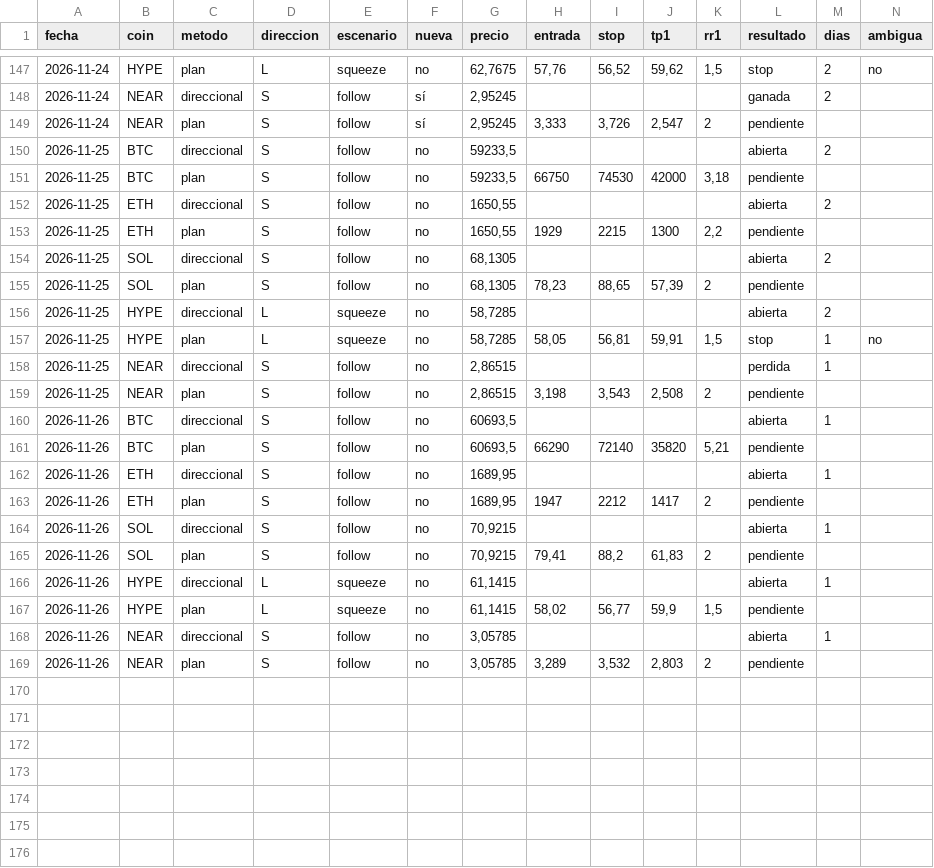
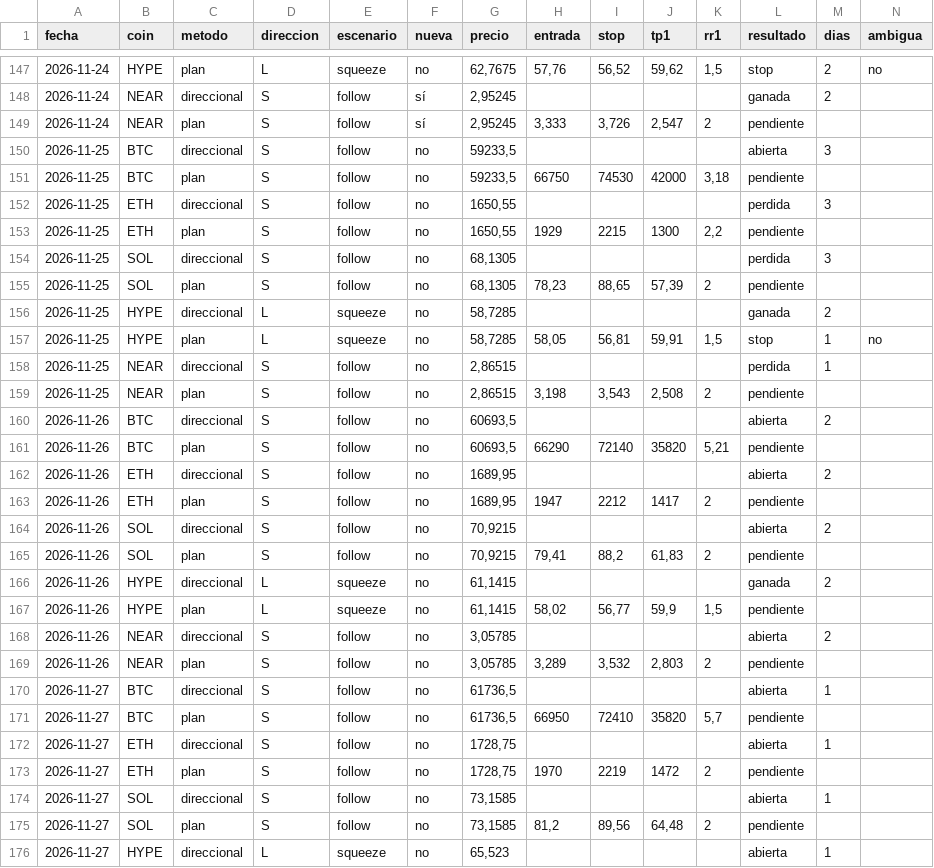
Before and after one commit to dhcode-arg/vmc, a CSV file: datos/smart-money/resultados.csv, drawn as a sheet; only a part is shown, gaps mark what is left out; rows hold the shown columns only; the diff covers the shown part only; the diff names each change by its address in the sheet, - before the commit and + after, or states it on an @@ line.

```diff
--- a/datos/smart-money/resultados.csv
+++ b/datos/smart-money/resultados.csv
-M150 (dias): 2
+M150 (dias): 3
-L152 (resultado): abierta
+L152 (resultado): perdida
-M152 (dias): 2
+M152 (dias): 3
-L154 (resultado): abierta
+L154 (resultado): perdida
-M154 (dias): 2
+M154 (dias): 3
-L156 (resultado): abierta
+L156 (resultado): ganada
-M160 (dias): 1
+M160 (dias): 2
-M162 (dias): 1
+M162 (dias): 2
-M164 (dias): 1
+M164 (dias): 2
-L166 (resultado): abierta
+L166 (resultado): ganada
-M166 (dias): 1
+M166 (dias): 2
-M168 (dias): 1
+M168 (dias): 2
+row 170: 2026-11-27 | BTC | direccional | S | follow | no | 61736,5 |  |  |  |  | abierta | 1
+row 171: 2026-11-27 | BTC | plan | S | follow | no | 61736,5 | 66950 | 72410 | 35820 | 5,7 | pendiente
+row 172: 2026-11-27 | ETH | direccional | S | follow | no | 1728,75 |  |  |  |  | abierta | 1
+row 173: 2026-11-27 | ETH | plan | S | follow | no | 1728,75 | 1970 | 2219 | 1472 | 2 | pendiente
+row 174: 2026-11-27 | SOL | direccional | S | follow | no | 73,1585 |  |  |  |  | abierta | 1
+row 175: 2026-11-27 | SOL | plan | S | follow | no | 73,1585 | 81,2 | 89,56 | 64,48 | 2 | pendiente
+row 176: 2026-11-27 | HYPE | direccional | L | squeeze | no | 65,523 |  |  |  |  | abierta | 1
```
Also changed, not shown: 3 added rows and 8 edited cells elsewhere in this file, 4 other files.
